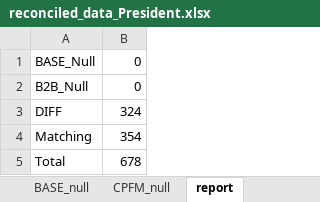
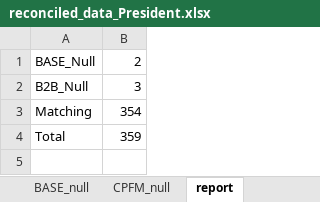
Before and after one commit to ChirawatCh/SMS-invoice-matching-phase2, an Excel workbook: outputs/reconciled_data_President.xlsx, sheet report, drawn as a sheet; values as stored, in another font and other column widths than the file's, no borders; removed rows and columns are numbered as before the commit, all else as after; the diff names each change by its address in the sheet, - before the commit and + after, or states it on an @@ line.

```diff
--- a/outputs/reconciled_data_President.xlsx (sheet report)
+++ b/outputs/reconciled_data_President.xlsx (sheet report)
-B1: 0
+B1: 2
-B2: 0
+B2: 3
-row 3: DIFF | 324
-B4: 678
+B4: 359
```
Also changed, not shown: sheet Reconciled Data, sheet CPFM_null, sheet BASE_null, outputs/reconciled_data_CPAxtra.xlsx, outputs/reconciled_data_CPRam.xlsx, 8 other files.
